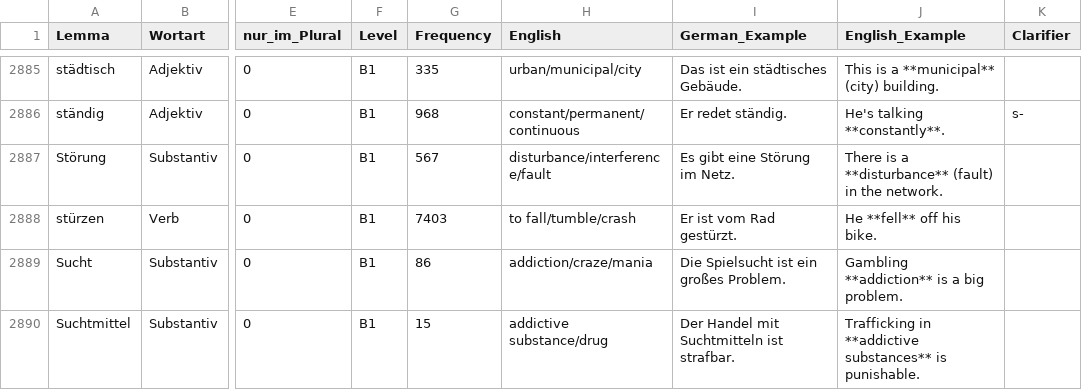
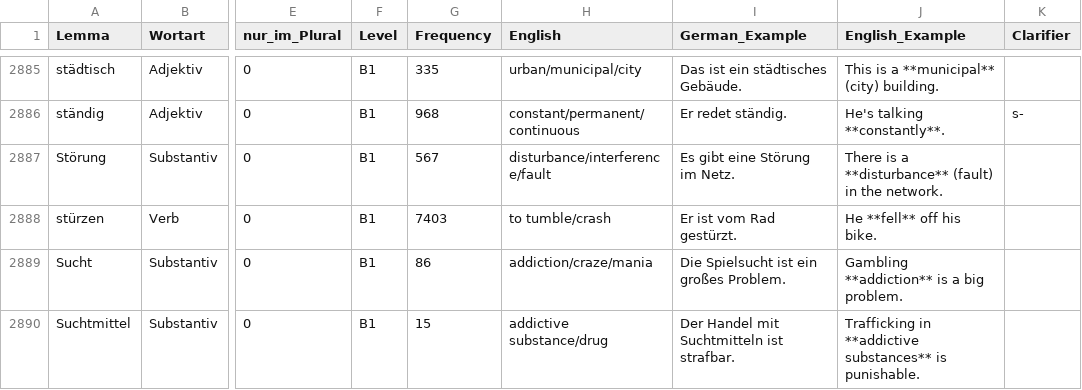
Before and after one commit to hieuristic/flashrecall, a CSV file: goethe_final.csv, drawn as a sheet; only a part is shown, gaps mark what is left out; the diff names each change by its address in the sheet, - before the commit and + after, or states it on an @@ line.

```diff
--- a/goethe_final.csv
+++ b/goethe_final.csv
-H2888 (English): to fall/tumble/crash
+H2888 (English): to tumble/crash
```
Also changed, not shown: 1 other file.
